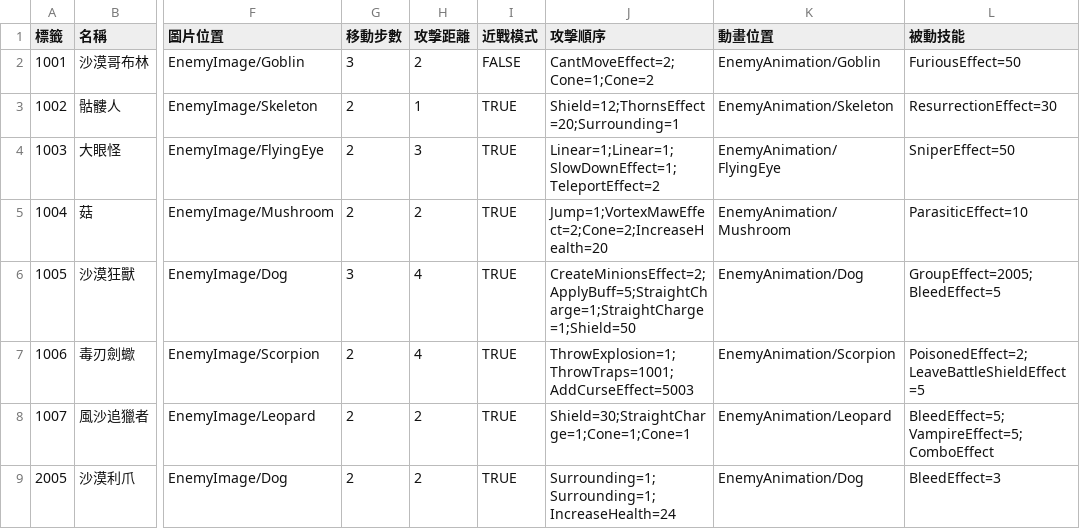
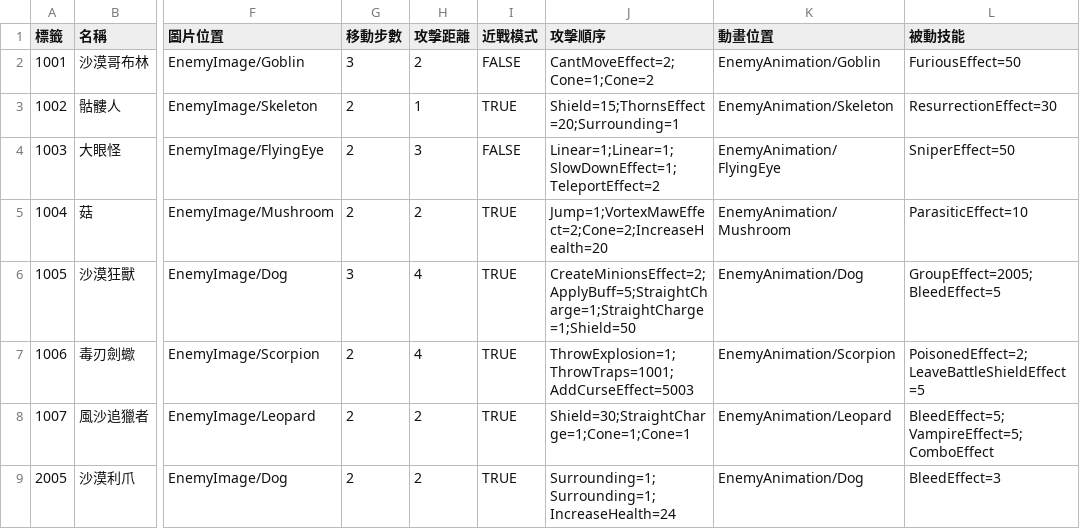
Before and after one commit to yucheng0210/Card, a CSV file: Assets/StreamingAssets/ENEMYLIST.csv, drawn as a sheet; only a part is shown, gaps mark what is left out; the diff names each change by its address in the sheet, - before the commit and + after, or states it on an @@ line.

```diff
--- a/Assets/StreamingAssets/ENEMYLIST.csv
+++ b/Assets/StreamingAssets/ENEMYLIST.csv
-J3 (攻擊順序): Shield=12;ThornsEffect=20;Surrounding=1
+J3 (攻擊順序): Shield=15;ThornsEffect=20;Surrounding=1
-I4 (近戰模式): TRUE
+I4 (近戰模式): FALSE
```
Also changed, not shown: Assets/StreamingAssets/LEVELTYPELIST.csv, 13 other files.
